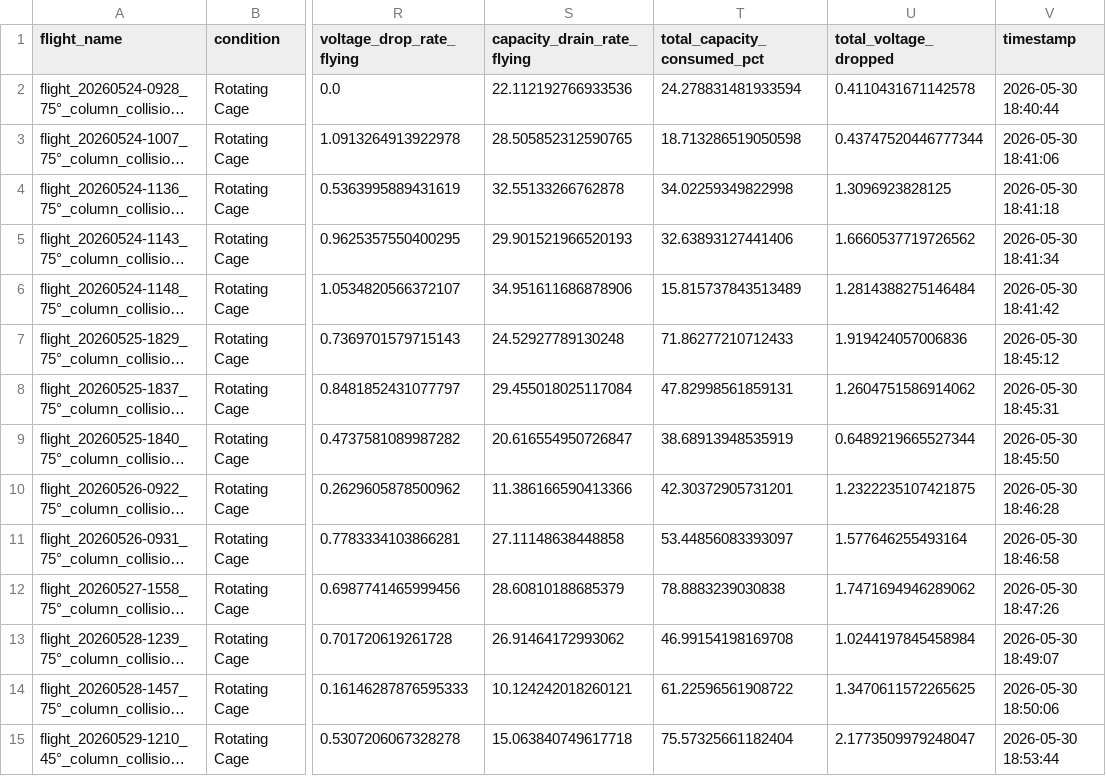
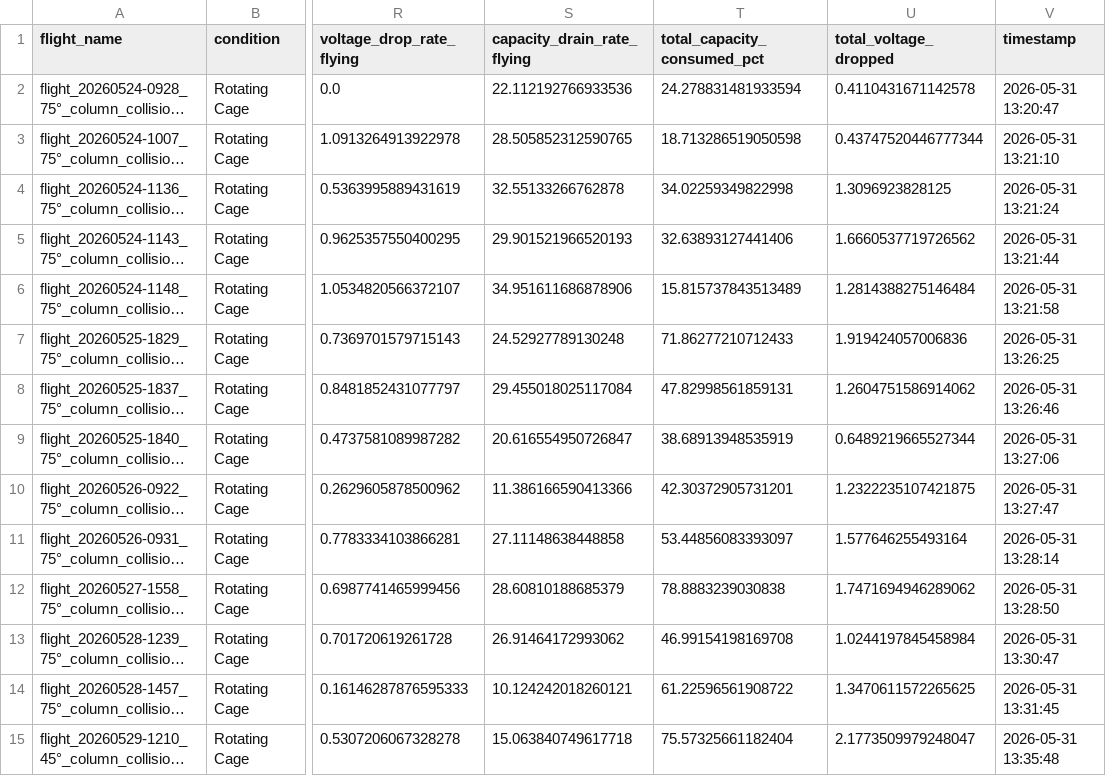
Before and after one commit to Dorten8/MasterThesisDrone, a CSV file: dev_logs/analysis/unsliced_battery_efficiency.csv, drawn as a sheet; only a part is shown, gaps mark what is left out; long unchanged cells end in …; the diff covers the shown part only; the diff names each change by its address in the sheet, - before the commit and + after, or states it on an @@ line.

```diff
--- a/dev_logs/analysis/unsliced_battery_efficiency.csv
+++ b/dev_logs/analysis/unsliced_battery_efficiency.csv
-V2 (timestamp): 2026-05-30 18:40:44
+V2 (timestamp): 2026-05-31 13:20:47
-V3 (timestamp): 2026-05-30 18:41:06
+V3 (timestamp): 2026-05-31 13:21:10
-V4 (timestamp): 2026-05-30 18:41:18
+V4 (timestamp): 2026-05-31 13:21:24
-V5 (timestamp): 2026-05-30 18:41:34
+V5 (timestamp): 2026-05-31 13:21:44
-V6 (timestamp): 2026-05-30 18:41:42
+V6 (timestamp): 2026-05-31 13:21:58
-V7 (timestamp): 2026-05-30 18:45:12
+V7 (timestamp): 2026-05-31 13:26:25
-V8 (timestamp): 2026-05-30 18:45:31
+V8 (timestamp): 2026-05-31 13:26:46
-V9 (timestamp): 2026-05-30 18:45:50
+V9 (timestamp): 2026-05-31 13:27:06
-V10 (timestamp): 2026-05-30 18:46:28
+V10 (timestamp): 2026-05-31 13:27:47
-V11 (timestamp): 2026-05-30 18:46:58
+V11 (timestamp): 2026-05-31 13:28:14
-V12 (timestamp): 2026-05-30 18:47:26
+V12 (timestamp): 2026-05-31 13:28:50
-V13 (timestamp): 2026-05-30 18:49:07
+V13 (timestamp): 2026-05-31 13:30:47
-V14 (timestamp): 2026-05-30 18:50:06
+V14 (timestamp): 2026-05-31 13:31:45
-V15 (timestamp): 2026-05-30 18:53:44
+V15 (timestamp): 2026-05-31 13:35:48
```
Also changed, not shown: 5 added rows and 24 edited cells elsewhere in this file, 37 other files.
